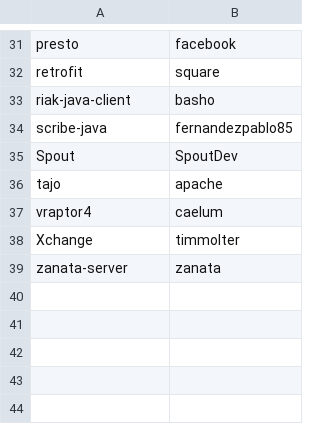
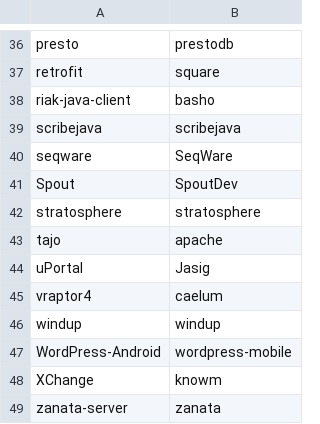
Before and after one commit to jariwalahetal/SOEN-7481-Fall-2018-Project, a CSV file: SOEN7481.Utility/SOEN7481.Utility/bin/Debug/projects-list.csv, drawn as a sheet; only a part is shown, gaps mark what is left out; removed rows and columns are numbered as before the commit, all else as after; the diff covers the shown part only; the diff names each change by its address in the sheet, - before the commit and + after, or states it on an @@ line.

```diff
--- a/SOEN7481.Utility/SOEN7481.Utility/bin/Debug/projects-list.csv
+++ b/SOEN7481.Utility/SOEN7481.Utility/bin/Debug/projects-list.csv
-B36: facebook
+B36: prestodb
-row 34: scribe-java | fernandezpablo85
+row 39: scribejava | scribejava
+row 40: seqware | SeqWare
+row 42: stratosphere | stratosphere
+row 44: uPortal | Jasig
-row 38: Xchange | timmolter
+row 46: windup | windup
+row 47: WordPress-Android | wordpress-mobile
+row 48: XChange | knowm
```
Also changed, not shown: 17 added rows, 12 removed rows and 1 edited cell elsewhere in this file, 22 other files.
